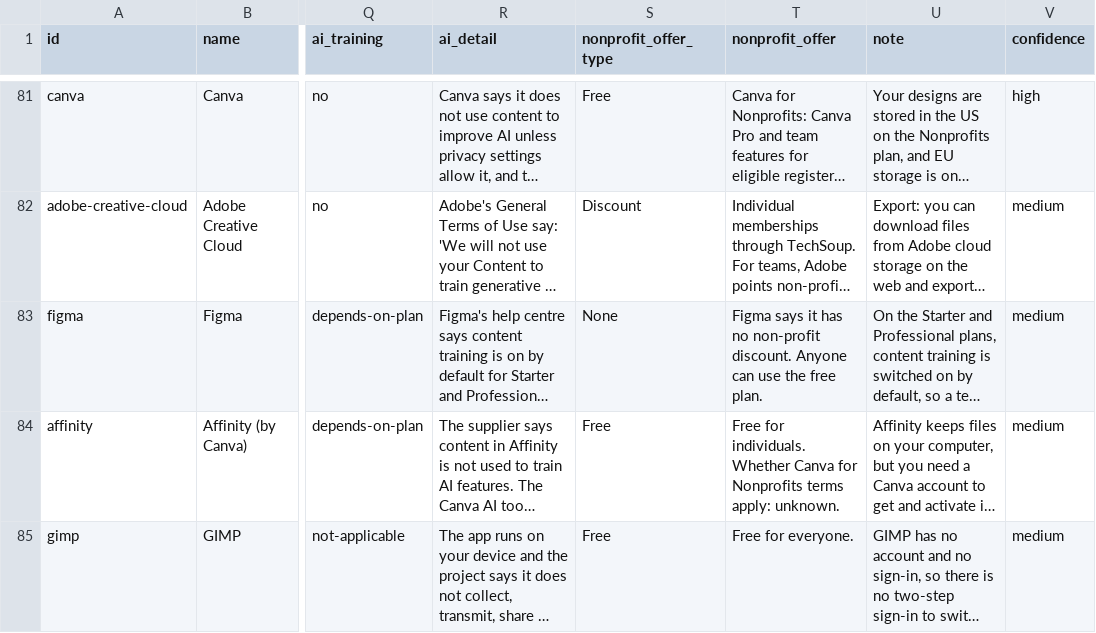
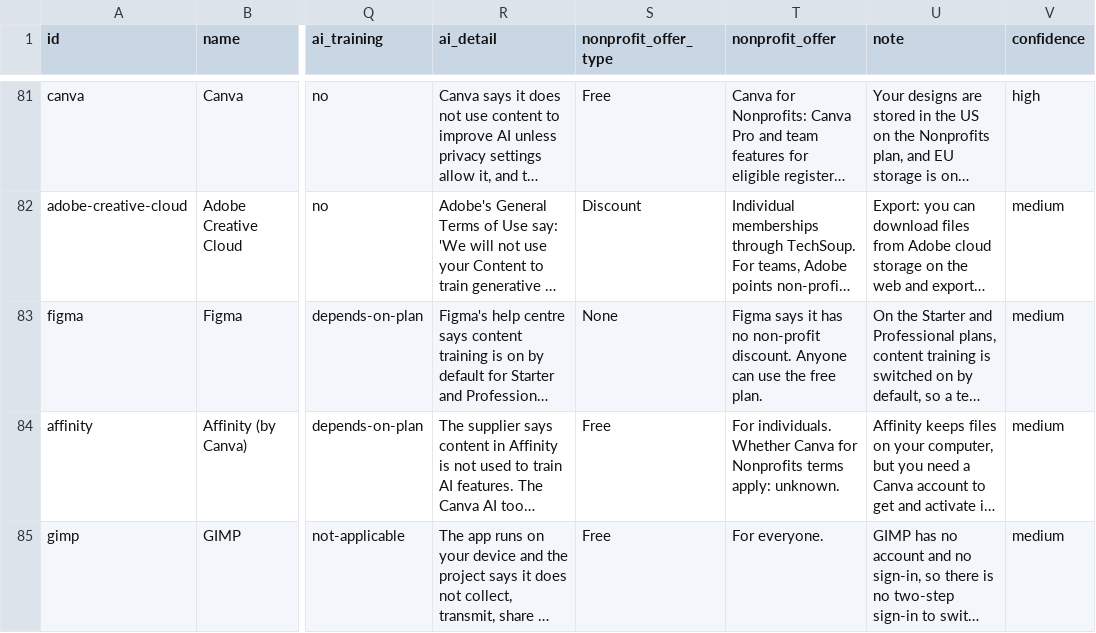
Before and after one commit to Jura-Labs/stack-check, a CSV file: research/tool-facts.csv, drawn as a sheet; only a part is shown, gaps mark what is left out; long unchanged cells end in …; the diff covers the shown part only; the diff names each change by its address in the sheet, - before the commit and + after, or states it on an @@ line.

```diff
--- a/research/tool-facts.csv
+++ b/research/tool-facts.csv
-T84 (nonprofit_offer): Free for individuals. Whether…
+T84 (nonprofit_offer): For individuals. Whether…
-T85 (nonprofit_offer): Free for everyone.
+T85 (nonprofit_offer): For everyone.
```
Also changed, not shown: 4 edited cells elsewhere in this file, 2 other files.
